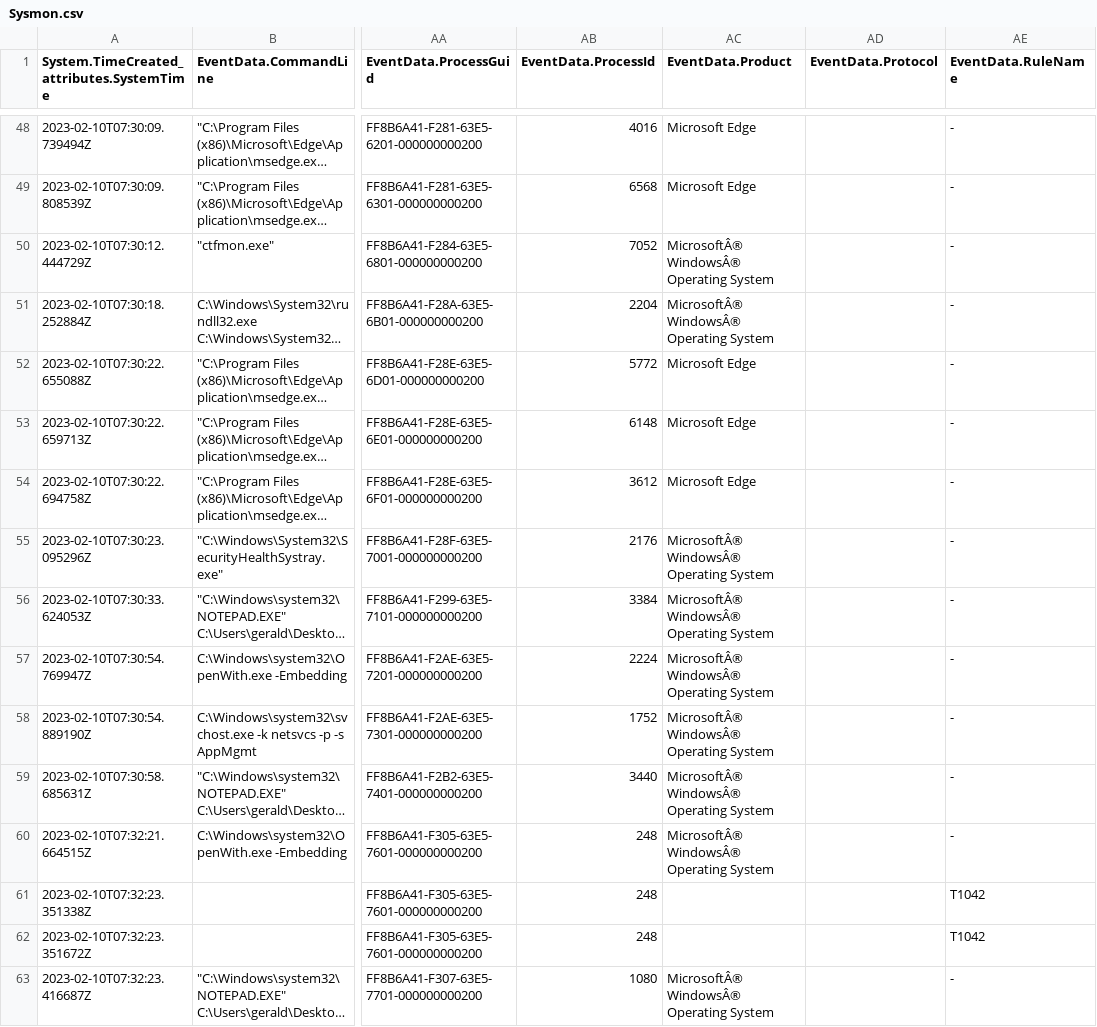
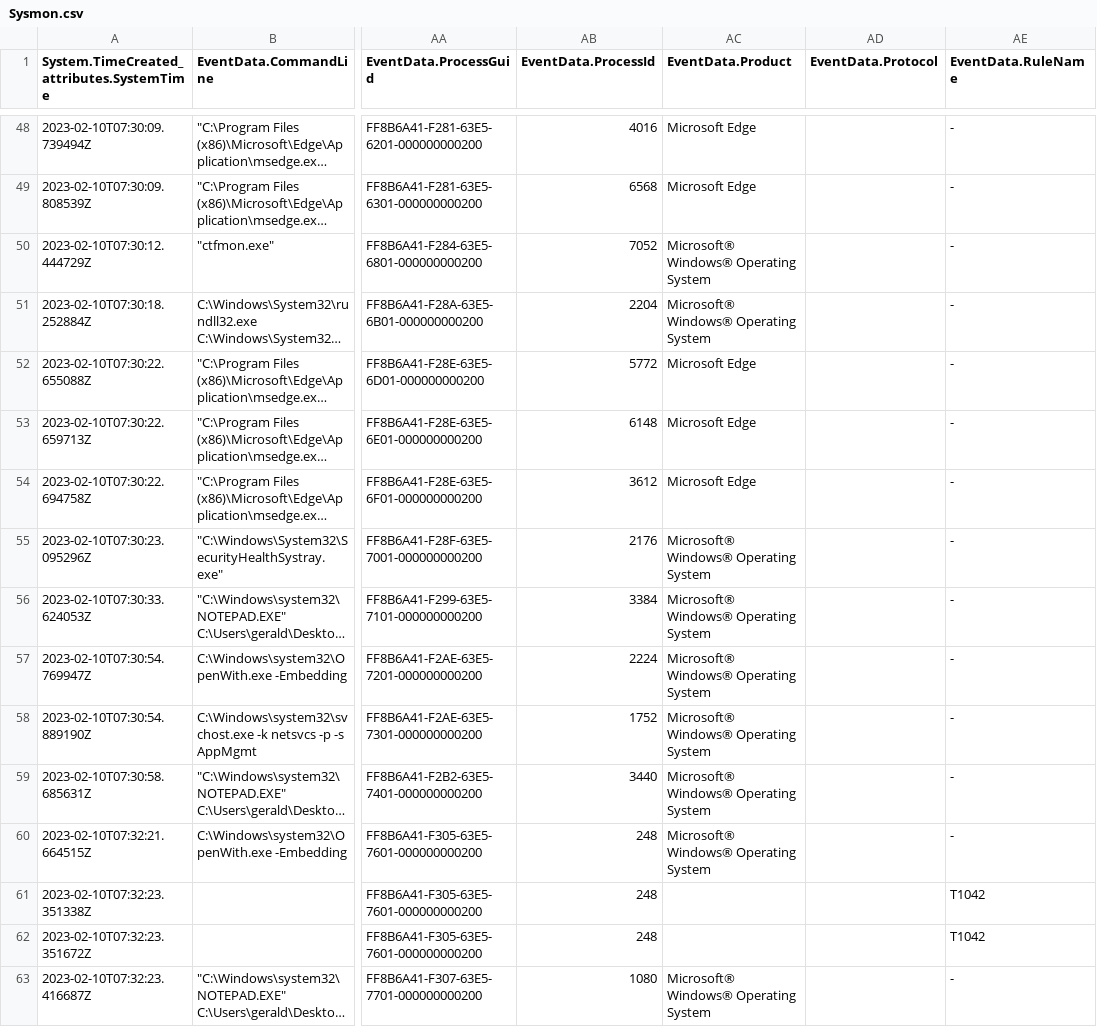
Before and after one commit to mathscantor/Sentinel, a CSV file: students/datasets/windows/csv/Sysmon.csv, drawn as a sheet; only a part is shown, gaps mark what is left out; long unchanged cells end in …; the diff covers the shown part only; the diff names each change by its address in the sheet, - before the commit and + after, or states it on an @@ line.

Commit message:
Updated student materials

```diff
--- a/students/datasets/windows/csv/Sysmon.csv
+++ b/students/datasets/windows/csv/Sysmon.csv
-AC50:AC51 (EventData.Product): MicrosoftÂ® WindowsÂ® Operating System
+AC50:AC51 (EventData.Product): Microsoft® Windows® Operating System
-AC55:AC60 (EventData.Product): MicrosoftÂ® WindowsÂ® Operating System
+AC55:AC60 (EventData.Product): Microsoft® Windows® Operating System
-AC63 (EventData.Product): MicrosoftÂ® WindowsÂ® Operating System
+AC63 (EventData.Product): Microsoft® Windows® Operating System
```
Also changed, not shown: 130 edited cells elsewhere in this file, 21 other files.
